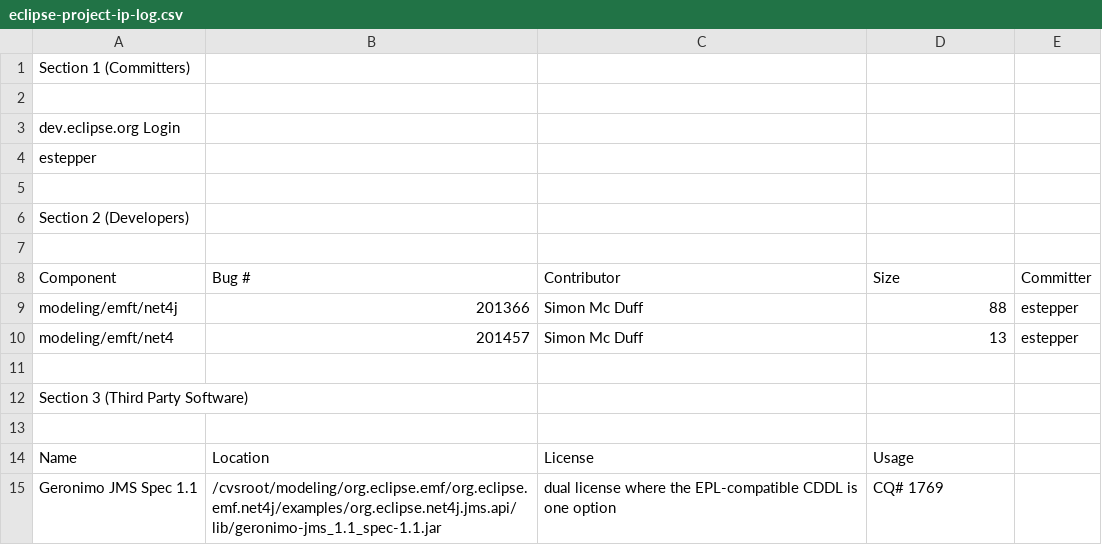
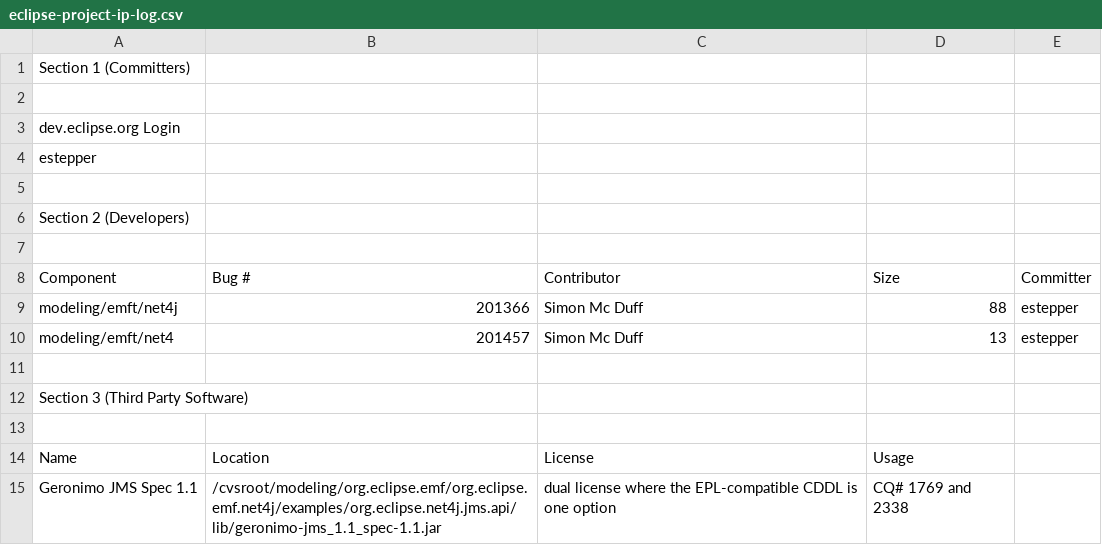
Before and after one commit to eclipse-modeling/modeling-website, a CSV file: emf/net4j/project-info/eclipse-project-ip-log.csv, drawn as a sheet.

```diff
--- a/emf/net4j/project-info/eclipse-project-ip-log.csv
+++ b/emf/net4j/project-info/eclipse-project-ip-log.csv
@@ -14,2 +14,2 @@ Section 3 (Third Party Software),,,,
 Name,Location,License,Usage,
-Geronimo JMS Spec 1.1,/cvsroot/modeling/org.eclipse.emf/org.eclipse.emf.net4j/examples/org.eclipse.net4j.jms.api/lib/geronimo-jms_1.1_spec-1.1.jar,dual license where the EPL-compatible CDDL is one option,CQ# 1769
+Geronimo JMS Spec 1.1,/cvsroot/modeling/org.eclipse.emf/org.eclipse.emf.net4j/examples/org.eclipse.net4j.jms.api/lib/geronimo-jms_1.1_spec-1.1.jar,dual license where the EPL-compatible CDDL is one option,CQ# 1769 and 2338
```
Also changed, not shown: emf/eclipse-project-ip-log.csv, emft/net4j/project-info/eclipse-project-ip-log.csv, 1 other file.
